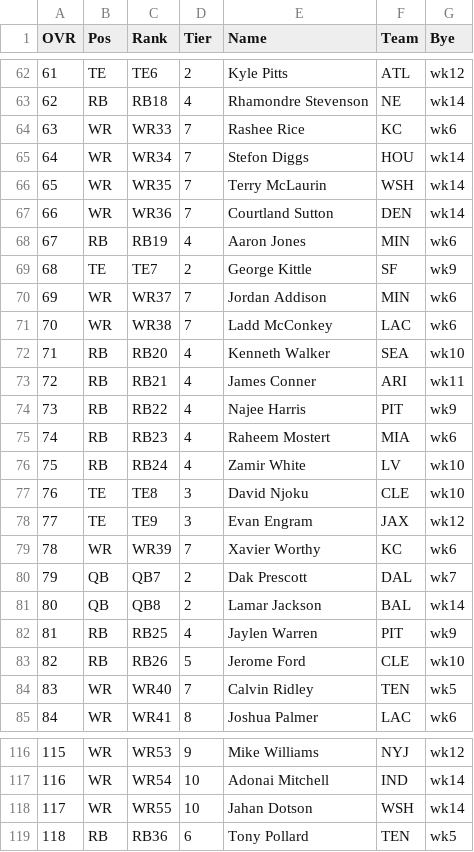
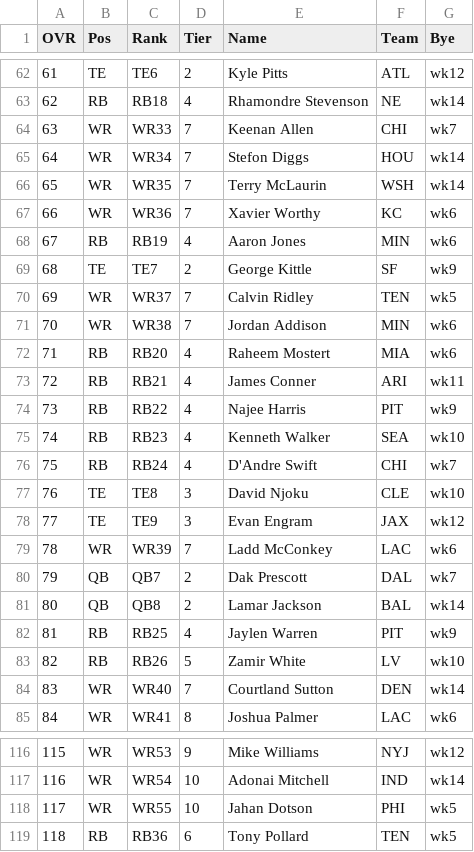
Before and after one commit to tkonzok/ff-draft-assistant-backend, a CSV file: src/assets/rankings/UPSIDEBOWL_1QB.csv, drawn as a sheet; only a part is shown, gaps mark what is left out; the diff covers the shown part only.

```diff
--- a/src/assets/rankings/UPSIDEBOWL_1QB.csv
+++ b/src/assets/rankings/UPSIDEBOWL_1QB.csv
@@ -63,18 +63,18 @@ OVR,Pos,Rank,Tier,Name,Team,Bye
 62,RB,RB18,4,Rhamondre Stevenson,NE,wk14
-63,WR,WR33,7,Rashee Rice,KC,wk6
+63,WR,WR33,7,Keenan Allen,CHI,wk7
 64,WR,WR34,7,Stefon Diggs,HOU,wk14
 65,WR,WR35,7,Terry McLaurin,WSH,wk14
-66,WR,WR36,7,Courtland Sutton,DEN,wk14
+66,WR,WR36,7,Xavier Worthy,KC,wk6
 67,RB,RB19,4,Aaron Jones,MIN,wk6
 68,TE,TE7,2,George Kittle,SF,wk9
-69,WR,WR37,7,Jordan Addison,MIN,wk6
-70,WR,WR38,7,Ladd McConkey,LAC,wk6
-71,RB,RB20,4,Kenneth Walker,SEA,wk10
+69,WR,WR37,7,Calvin Ridley,TEN,wk5
+70,WR,WR38,7,Jordan Addison,MIN,wk6
+71,RB,RB20,4,Raheem Mostert,MIA,wk6
 72,RB,RB21,4,James Conner,ARI,wk11
 73,RB,RB22,4,Najee Harris,PIT,wk9
-74,RB,RB23,4,Raheem Mostert,MIA,wk6
-75,RB,RB24,4,Zamir White,LV,wk10
+74,RB,RB23,4,Kenneth Walker,SEA,wk10
+75,RB,RB24,4,D'Andre Swift,CHI,wk7
 76,TE,TE8,3,David Njoku,CLE,wk10
 77,TE,TE9,3,Evan Engram,JAX,wk12
-78,WR,WR39,7,Xavier Worthy,KC,wk6
+78,WR,WR39,7,Ladd McConkey,LAC,wk6
 79,QB,QB7,2,Dak Prescott,DAL,wk7
@@ -82,4 +82,4 @@ OVR,Pos,Rank,Tier,Name,Team,Bye
 81,RB,RB25,4,Jaylen Warren,PIT,wk9
-82,RB,RB26,5,Jerome Ford,CLE,wk10
-83,WR,WR40,7,Calvin Ridley,TEN,wk5
+82,RB,RB26,5,Zamir White,LV,wk10
+83,WR,WR40,7,Courtland Sutton,DEN,wk14
 84,WR,WR41,8,Joshua Palmer,LAC,wk6
@@ -117,3 +117,3 @@ OVR,Pos,Rank,Tier,Name,Team,Bye
 116,WR,WR54,10,Adonai Mitchell,IND,wk14
-117,WR,WR55,10,Jahan Dotson,WSH,wk14
+117,WR,WR55,10,Jahan Dotson,PHI,wk5
 118,RB,RB36,6,Tony Pollard,TEN,wk5
```
Also changed, not shown: 7 added rows, 7 removed rows and 70 edited cells elsewhere in this file, src/assets/rankings/HPPR_1QB.csv, 2 other files.
